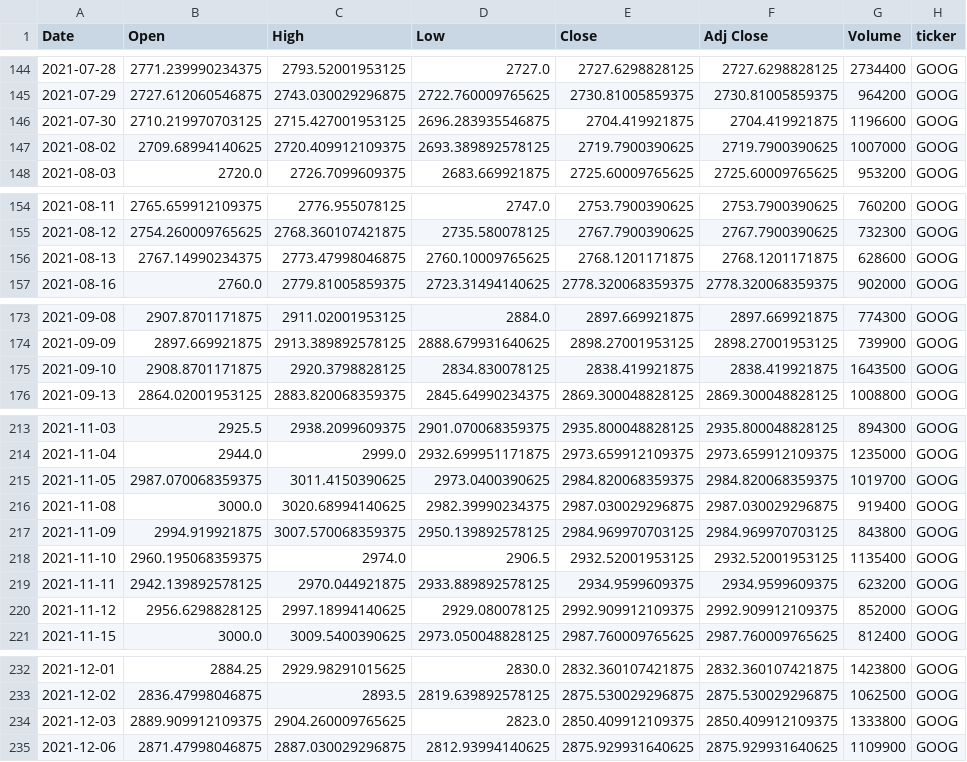
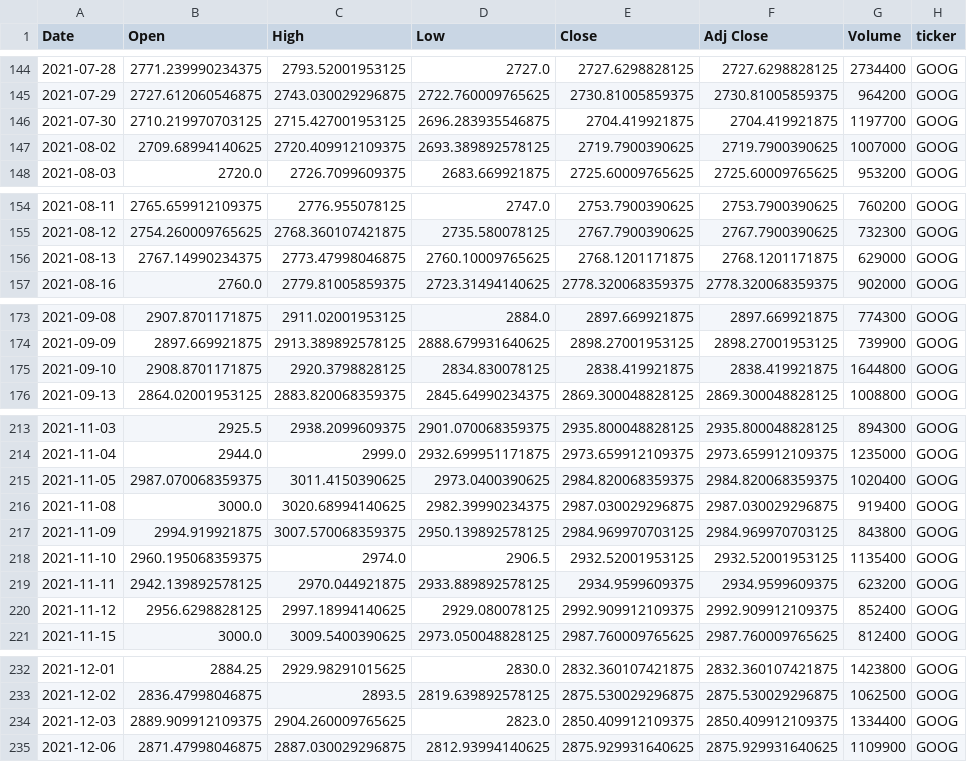
Before and after one commit to sandesh2514/DEF-MFS-MVP, a CSV file: ticker_GOOG.csv, drawn as a sheet; only a part is shown, gaps mark what is left out; the diff covers the shown part only.

```diff
--- a/ticker_GOOG.csv
+++ b/ticker_GOOG.csv
@@ -145,3 +145,3 @@ Date,Open,High,Low,Close,Adj Close,Volume,ticker
 2021-07-29,2727.612060546875,2743.030029296875,2722.760009765625,2730.81005859375,2730.81005859375,964200,GOOG
-2021-07-30,2710.219970703125,2715.427001953125,2696.283935546875,2704.419921875,2704.419921875,1196600,GOOG
+2021-07-30,2710.219970703125,2715.427001953125,2696.283935546875,2704.419921875,2704.419921875,1197700,GOOG
 2021-08-02,2709.68994140625,2720.409912109375,2693.389892578125,2719.7900390625,2719.7900390625,1007000,GOOG
@@ -155,3 +155,3 @@ Date,Open,High,Low,Close,Adj Close,Volume,ticker
 2021-08-12,2754.260009765625,2768.360107421875,2735.580078125,2767.7900390625,2767.7900390625,732300,GOOG
-2021-08-13,2767.14990234375,2773.47998046875,2760.10009765625,2768.1201171875,2768.1201171875,628600,GOOG
+2021-08-13,2767.14990234375,2773.47998046875,2760.10009765625,2768.1201171875,2768.1201171875,629000,GOOG
 2021-08-16,2760.0,2779.81005859375,2723.31494140625,2778.320068359375,2778.320068359375,902000,GOOG
@@ -174,3 +174,3 @@ Date,Open,High,Low,Close,Adj Close,Volume,ticker
 2021-09-09,2897.669921875,2913.389892578125,2888.679931640625,2898.27001953125,2898.27001953125,739900,GOOG
-2021-09-10,2908.8701171875,2920.3798828125,2834.830078125,2838.419921875,2838.419921875,1643500,GOOG
+2021-09-10,2908.8701171875,2920.3798828125,2834.830078125,2838.419921875,2838.419921875,1644800,GOOG
 2021-09-13,2864.02001953125,2883.820068359375,2845.64990234375,2869.300048828125,2869.300048828125,1008800,GOOG
@@ -214,3 +214,3 @@ Date,Open,High,Low,Close,Adj Close,Volume,ticker
 2021-11-04,2944.0,2999.0,2932.699951171875,2973.659912109375,2973.659912109375,1235000,GOOG
-2021-11-05,2987.070068359375,3011.4150390625,2973.0400390625,2984.820068359375,2984.820068359375,1019700,GOOG
+2021-11-05,2987.070068359375,3011.4150390625,2973.0400390625,2984.820068359375,2984.820068359375,1020400,GOOG
 2021-11-08,3000.0,3020.68994140625,2982.39990234375,2987.030029296875,2987.030029296875,919400,GOOG
@@ -219,3 +219,3 @@ Date,Open,High,Low,Close,Adj Close,Volume,ticker
 2021-11-11,2942.139892578125,2970.044921875,2933.889892578125,2934.9599609375,2934.9599609375,623200,GOOG
-2021-11-12,2956.6298828125,2997.18994140625,2929.080078125,2992.909912109375,2992.909912109375,852000,GOOG
+2021-11-12,2956.6298828125,2997.18994140625,2929.080078125,2992.909912109375,2992.909912109375,852400,GOOG
 2021-11-15,3000.0,3009.5400390625,2973.050048828125,2987.760009765625,2987.760009765625,812400,GOOG
@@ -233,3 +233,3 @@ Date,Open,High,Low,Close,Adj Close,Volume,ticker
 2021-12-02,2836.47998046875,2893.5,2819.639892578125,2875.530029296875,2875.530029296875,1062500,GOOG
-2021-12-03,2889.909912109375,2904.260009765625,2823.0,2850.409912109375,2850.409912109375,1333800,GOOG
+2021-12-03,2889.909912109375,2904.260009765625,2823.0,2850.409912109375,2850.409912109375,1334400,GOOG
 2021-12-06,2871.47998046875,2887.030029296875,2812.93994140625,2875.929931640625,2875.929931640625,1109900,GOOG
```
Also changed, not shown: 1 edited cell elsewhere in this file, ticker_AAPL.csv, ticker_F.csv, 3 other files.
